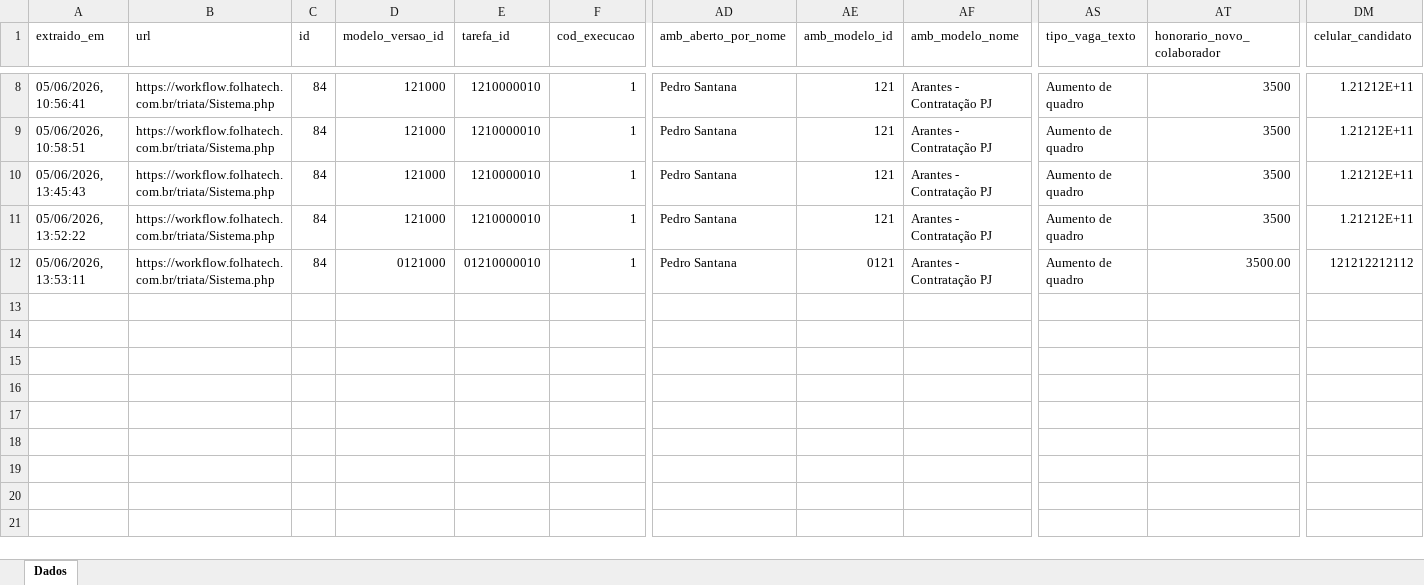
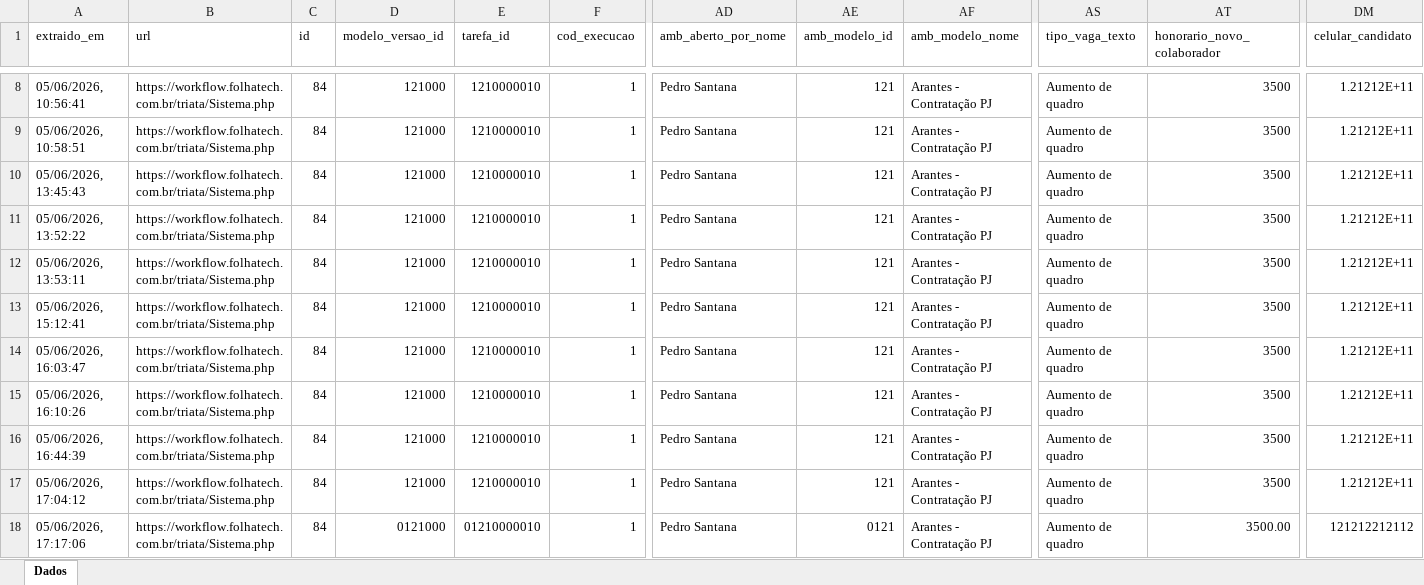
Before and after one commit to FolhaTech/set-fx-canditados, an Excel workbook: dados_formularios.xlsx, sheet Dados, drawn as a sheet; only a part is shown, gaps mark what is left out; values as stored, in another font and other column widths than the file's, no cell formats; rows hold the shown columns only; the diff names each change by its address in the sheet, - before the commit and + after, or states it on an @@ line.

```diff
--- a/dados_formularios.xlsx (sheet Dados)
+++ b/dados_formularios.xlsx (sheet Dados)
-D12 (modelo_versao_id): 0121000
+D12 (modelo_versao_id): 121000
-E12 (tarefa_id): 01210000010
+E12 (tarefa_id): 1210000010
-AE12 (amb_modelo_id): 0121
+AE12 (amb_modelo_id): 121
-AT12 (honorario_novo_colaborador): 3500.00
+AT12 (honorario_novo_colaborador): 3500
-DM12 (celular_candidato): 121212212112
+DM12 (celular_candidato): 1.21212E+11
+row 13: 05/06/2026, 15:12:41 | https://workflow.folhatech.com.br/triata/Sistema.php | 84 | 121000 | 1210000010 | 1 | Pedro Santana | 121 | Arantes - Contratação PJ | Aumento de quadro | 3500 | 1.21212E+11
+row 14: 05/06/2026, 16:03:47 | https://workflow.folhatech.com.br/triata/Sistema.php | 84 | 121000 | 1210000010 | 1 | Pedro Santana | 121 | Arantes - Contratação PJ | Aumento de quadro | 3500 | 1.21212E+11
+row 15: 05/06/2026, 16:10:26 | https://workflow.folhatech.com.br/triata/Sistema.php | 84 | 121000 | 1210000010 | 1 | Pedro Santana | 121 | Arantes - Contratação PJ | Aumento de quadro | 3500 | 1.21212E+11
+row 16: 05/06/2026, 16:44:39 | https://workflow.folhatech.com.br/triata/Sistema.php | 84 | 121000 | 1210000010 | 1 | Pedro Santana | 121 | Arantes - Contratação PJ | Aumento de quadro | 3500 | 1.21212E+11
+row 17: 05/06/2026, 17:04:12 | https://workflow.folhatech.com.br/triata/Sistema.php | 84 | 121000 | 1210000010 | 1 | Pedro Santana | 121 | Arantes - Contratação PJ | Aumento de quadro | 3500 | 1.21212E+11
+row 18: 05/06/2026, 17:17:06 | https://workflow.folhatech.com.br/triata/Sistema.php | 84 | 0121000 | 01210000010 | 1 | Pedro Santana | 0121 | Arantes - Contratação PJ | Aumento de quadro | 3500.00 | 121212212112
```
Also changed, not shown: cell formats, 8 other files.
